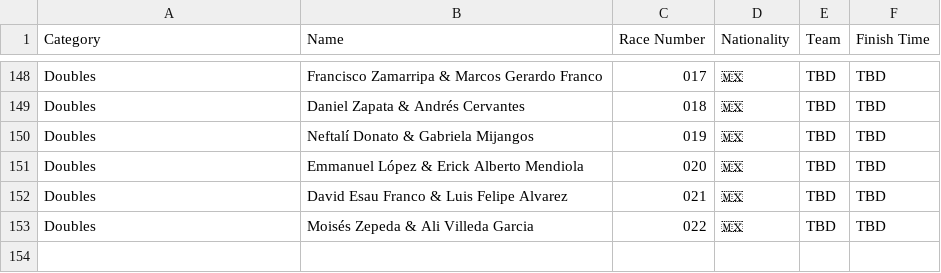
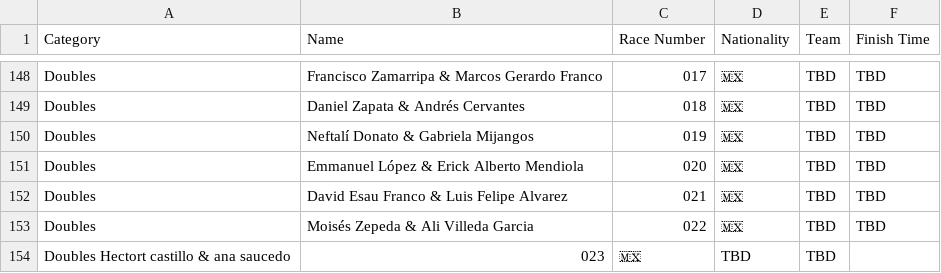
Before and after one commit to Os24/letourdefrankie, a CSV file: ltdf2026_participants.csv, drawn as a sheet; only a part is shown, gaps mark what is left out.

```diff
--- a/ltdf2026_participants.csv
+++ b/ltdf2026_participants.csv
@@ -153 +153,2 @@ Doubles,David Esau Franco & Luis Felipe Alvarez,021,🇲🇽,TBD,TBD
 Doubles,Moisés Zepeda & Ali Villeda Garcia,022,🇲🇽,TBD,TBD
+Doubles Hectort castillo & ana saucedo,023,🇲🇽,TBD,TBD
```
Also changed, not shown: 2 other files.
